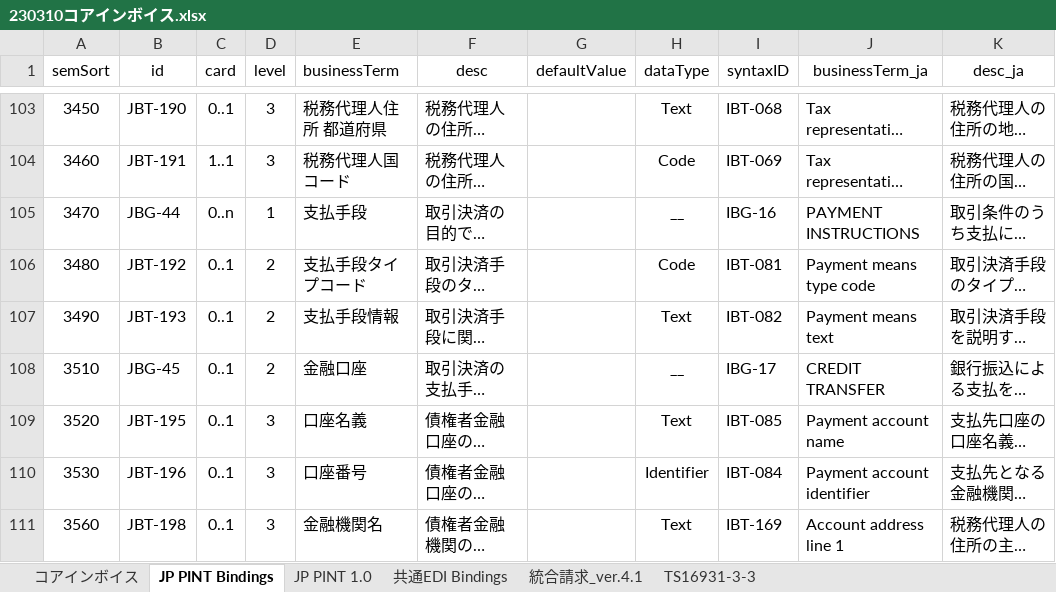
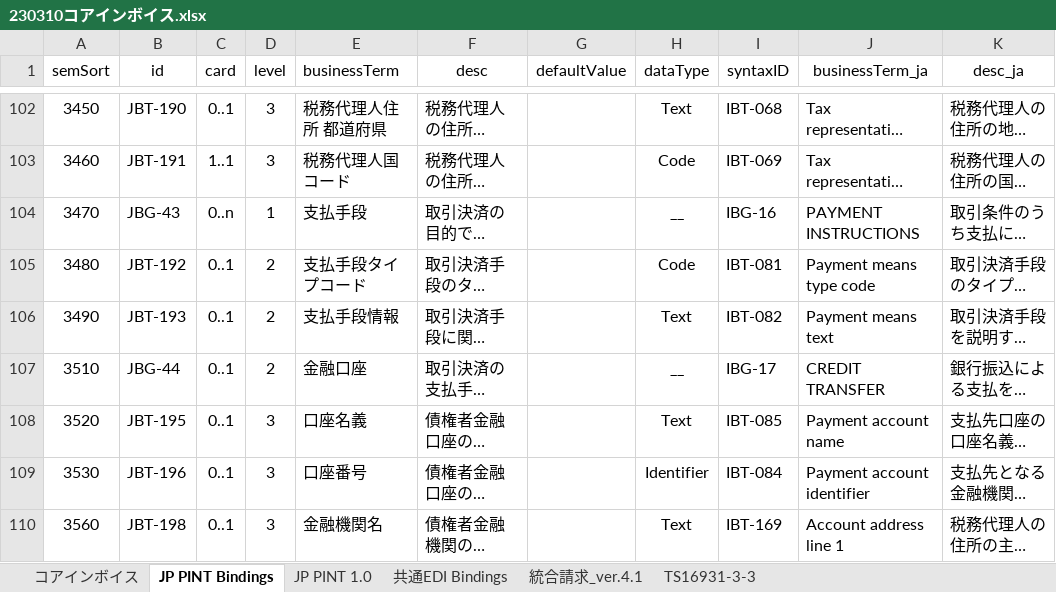
Before and after one commit to pontsoleil/Japan_core, an Excel workbook: data/base/230310コアインボイス.xlsx, sheet JP PINT Bindings, drawn as a sheet; only a part is shown, gaps mark what is left out; long unchanged cells end in …; values as stored, in another font and other column widths than the file's, no borders; conditional formats not drawn; addresses are those after the commit; the diff covers the shown part only; the diff names each change by its address in the sheet, - before the commit and + after, or states it on an @@ line.

```diff
--- a/data/base/230310コアインボイス.xlsx (sheet JP PINT Bindings)
+++ b/data/base/230310コアインボイス.xlsx (sheet JP PINT Bindings)
-B104 (id): JBG-44
+B104 (id): JBG-43
-B107 (id): JBG-45
+B107 (id): JBG-44
```
Also changed, not shown: 1 added row, 2 removed rows and 119 edited cells elsewhere in this sheet, sheet 共通EDI Bindings, sheet コアインボイス, sheet JP PINT 1.0, data/base/共通ED標準仕様書付表４識別コード定義表ver.4.1_r1_20230201.xlsx, 11 other files.
